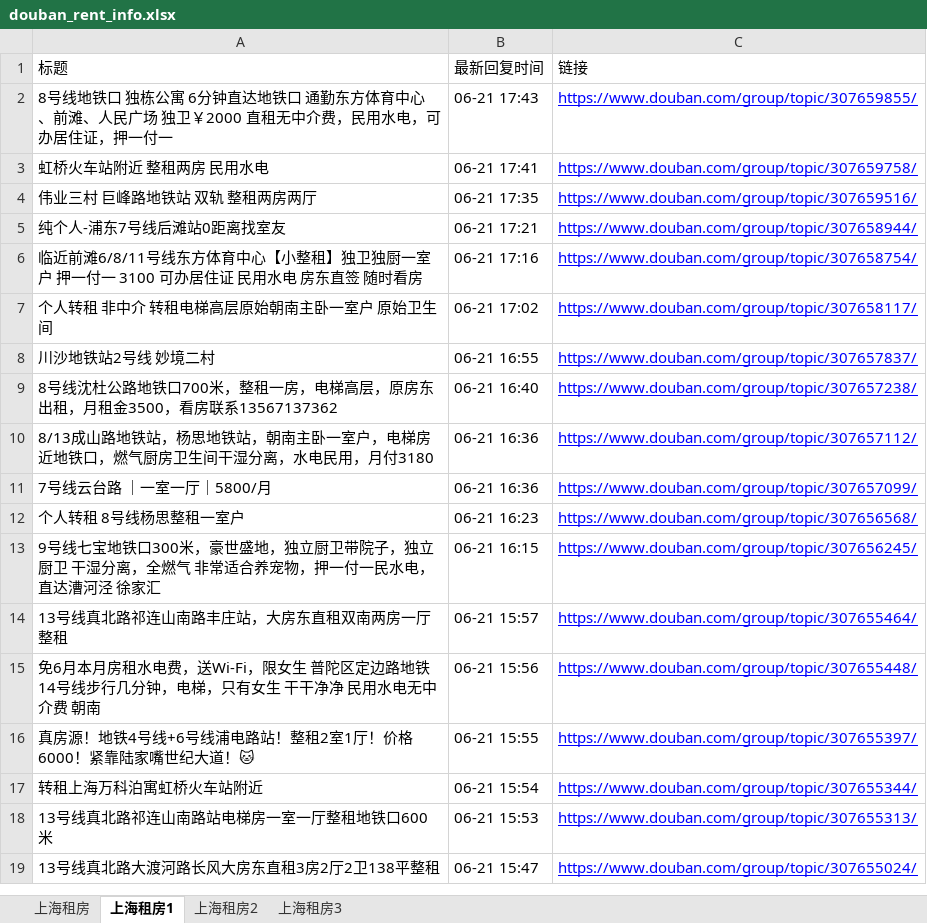
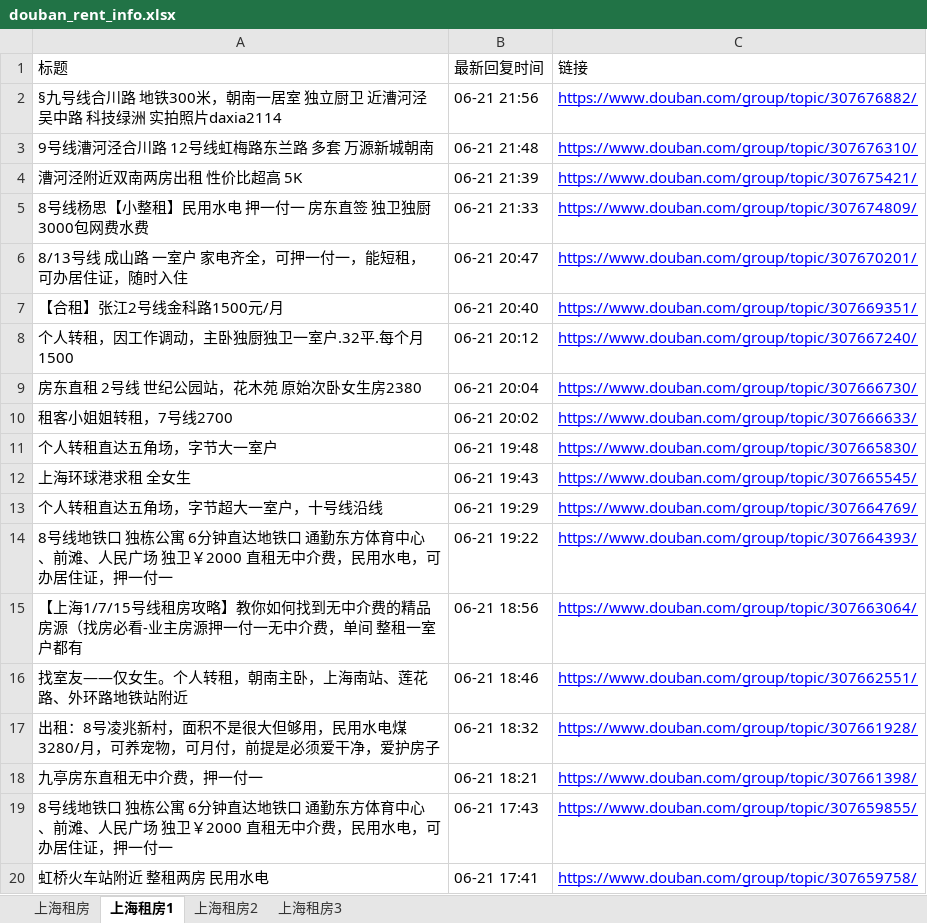
Before and after one commit to RyanShi0118/rent-info-crawler, an Excel workbook: douban_rent_info.xlsx, sheet 上海租房1, drawn as a sheet; only a part is shown; the shorter side is filled out with more unchanged rows; values as stored, in another font and other column widths than the file's, no borders; the diff names each change by its address in the sheet, - before the commit and + after, or states it on an @@ line.

```diff
--- a/douban_rent_info.xlsx (sheet 上海租房1)
+++ b/douban_rent_info.xlsx (sheet 上海租房1)
+row 2: §九号线合川路 地铁300米，朝南一居室 独立厨卫 近漕河泾 吴中路 科技绿洲 实拍照片daxia2114 | 06-21 21:56 | https://www.douban.com/group/topic/307676882/
+row 3: 9号线漕河泾合川路 12号线虹梅路东兰路 多套 万源新城朝南 | 06-21 21:48 | https://www.douban.com/group/topic/307676310/
+row 4: 漕河泾附近双南两房出租 性价比超高 5K | 06-21 21:39 | https://www.douban.com/group/topic/307675421/
+row 5: 8号线杨思【小整租】民用水电 押一付一 房东直签 独卫独厨 3000包网费水费 | 06-21 21:33 | https://www.douban.com/group/topic/307674809/
+row 6: 8/13号线 成山路 一室户 家电齐全，可押一付一，能短租，可办居住证，随时入住 | 06-21 20:47 | https://www.douban.com/group/topic/307670201/
+row 7: 【合租】张江2号线金科路1500元/月 | 06-21 20:40 | https://www.douban.com/group/topic/307669351/
+row 8: 个人转租，因工作调动，主卧独厨独卫一室户.32平.每个月1500 | 06-21 20:12 | https://www.douban.com/group/topic/307667240/
+row 9: 房东直租 2号线 世纪公园站，花木苑 原始次卧女生房2380 | 06-21 20:04 | https://www.douban.com/group/topic/307666730/
+row 10: 租客小姐姐转租，7号线2700 | 06-21 20:02 | https://www.douban.com/group/topic/307666633/
+row 11: 个人转租直达五角场，字节大一室户 | 06-21 19:48 | https://www.douban.com/group/topic/307665830/
+row 12: 上海环球港求租 全女生 | 06-21 19:43 | https://www.douban.com/group/topic/307665545/
+row 13: 个人转租直达五角场，字节超大一室户，十号线沿线 | 06-21 19:29 | https://www.douban.com/group/topic/307664769/
+row 14: 8号线地铁口 独栋公寓 6分钟直达地铁口 通勤东方体育中心、前滩、人民广场 独卫￥2000 直租无中介费，民用水电，可办居住证，押一付一 | 06-21 19:22 | https://www.douban.com/group/topic/307664393/
+row 15: 【上海1/7/15号线租房攻略】教你如何找到无中介费的精品房源（找房必看-业主房源押一付一无中介费，单间 整租一室户都有 | 06-21 18:56 | https://www.douban.com/group/topic/307663064/
+row 16: 找室友——仅女生。个人转租，朝南主卧，上海南站、莲花路、外环路地铁站附近 | 06-21 18:46 | https://www.douban.com/group/topic/307662551/
+row 17: 出租：8号凌兆新村，面积不是很大但够用，民用水电煤3280/月，可养宠物，可月付，前提是必须爱干净，爱护房子 | 06-21 18:32 | https://www.douban.com/group/topic/307661928/
+row 18: 九亭房东直租无中介费，押一付一 | 06-21 18:21 | https://www.douban.com/group/topic/307661398/
```
Also changed, not shown: sheet 上海租房, sheet 上海租房2, sheet 上海租房3, filtered_rent_info.xlsx, 1 other file.
